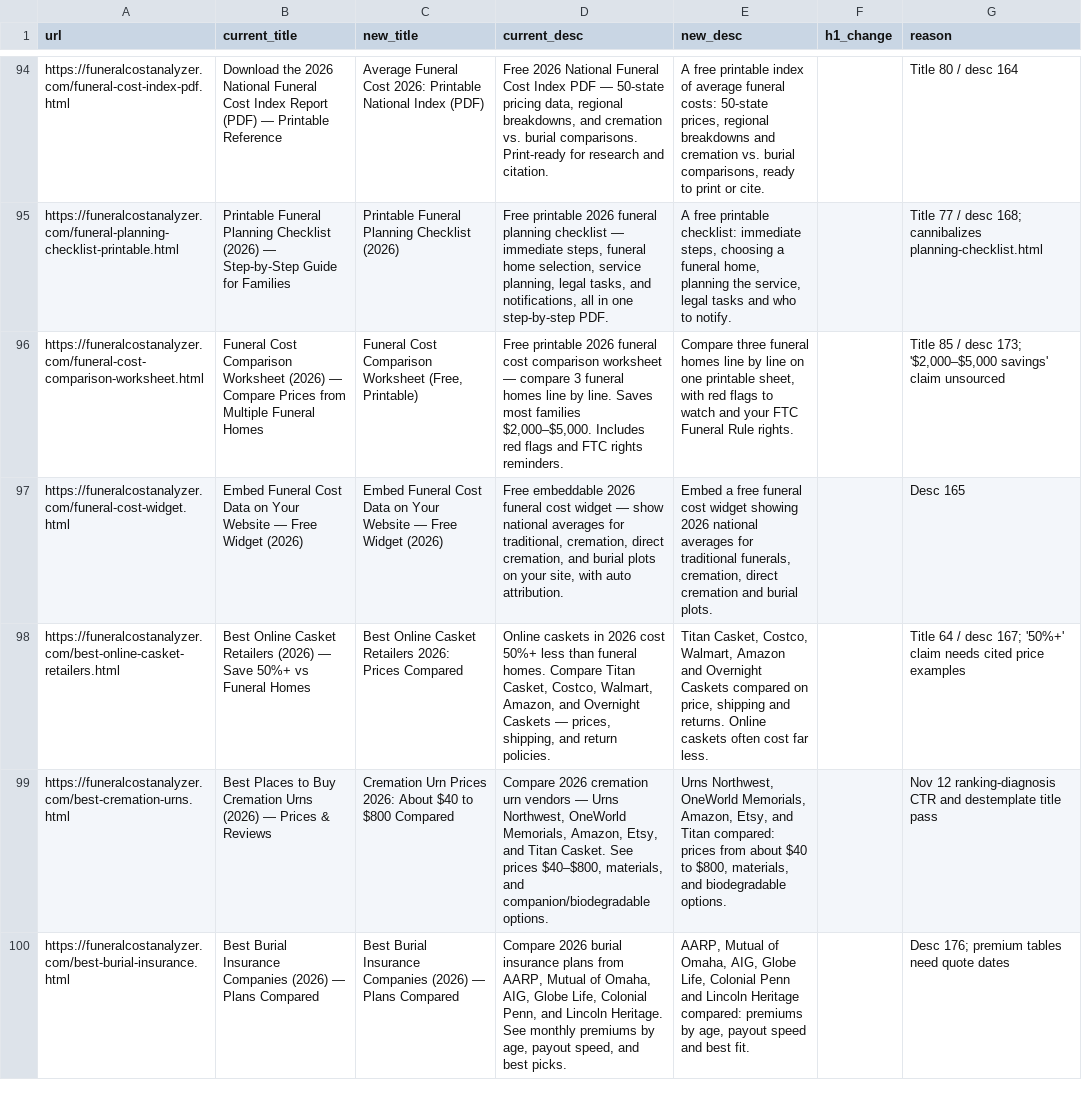
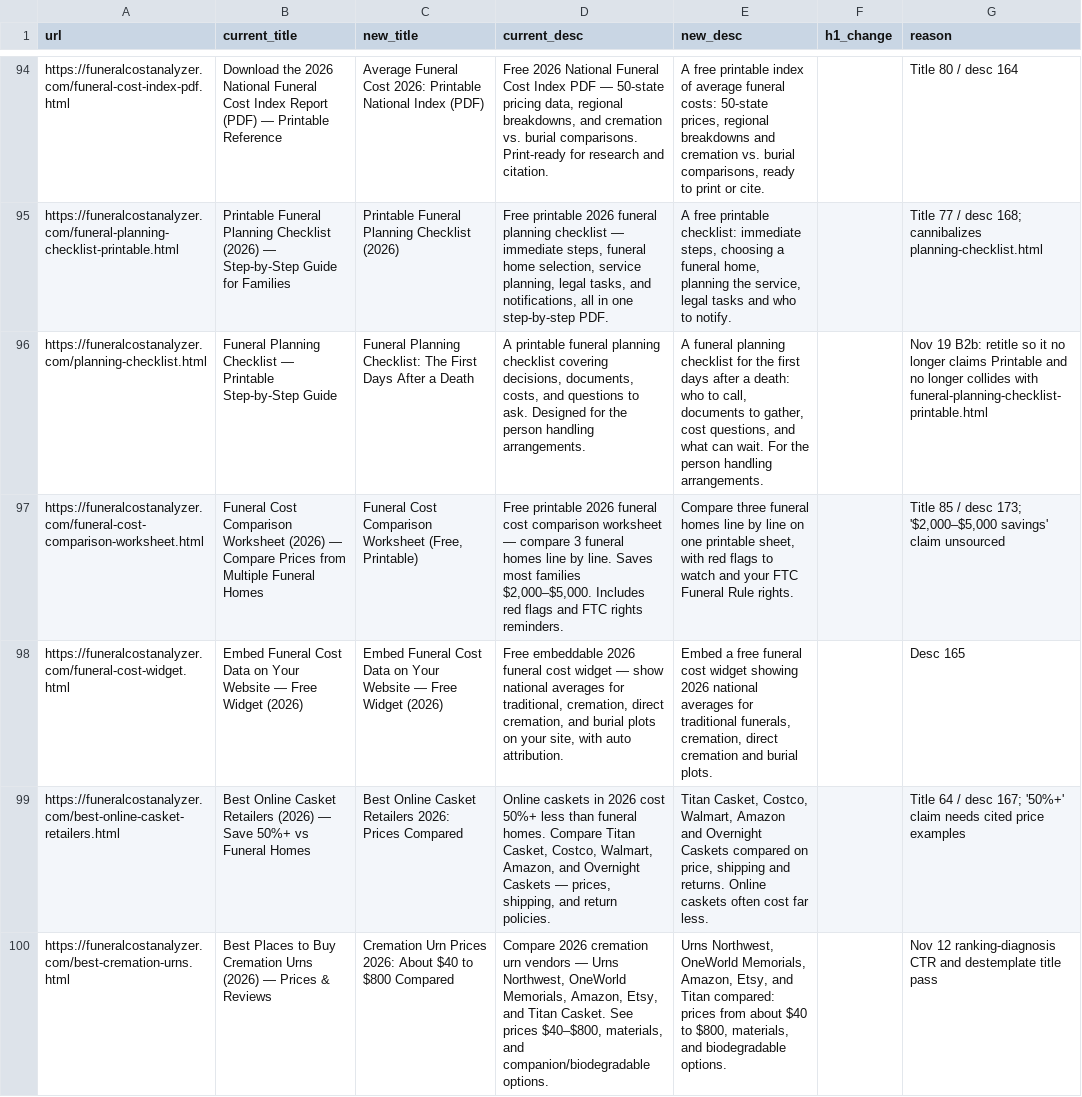
Before and after one commit to pmppar78-png/Funeralcost-burialexpenseanalyzer, a CSV file: data/title-meta.csv, drawn as a sheet; only a part is shown, gaps mark what is left out; the shorter side is filled out with more unchanged rows; the diff names each change by its address in the sheet, - before the commit and + after, or states it on an @@ line.

Commit message:
Batch 2b: keep planning-checklist retitle in title-meta.csv; set sitemap lastmod to 2026-11-19 for the eight pages

```diff
--- a/data/title-meta.csv
+++ b/data/title-meta.csv
+row 96: https://funeralcostanalyzer.com/planning-checklist.html | Funeral Planning Checklist — Printable Step-by-Step Guide | Funeral Planning Checklist: The First Days After a Death | A printable funeral planning checklist covering decisions, documents, costs, and questions to ask. Designed for the person handling arrangements. | A funeral planning checklist for the first days after a death: who to call, documents to gather, cost questions, and what can wait. For the person handling arrangements. |  | Nov 19 B2b: retitle so it no longer claims Printable and no longer collides with funeral-planning-checklist-printable.html
```
Also changed, not shown: 3 other files.
